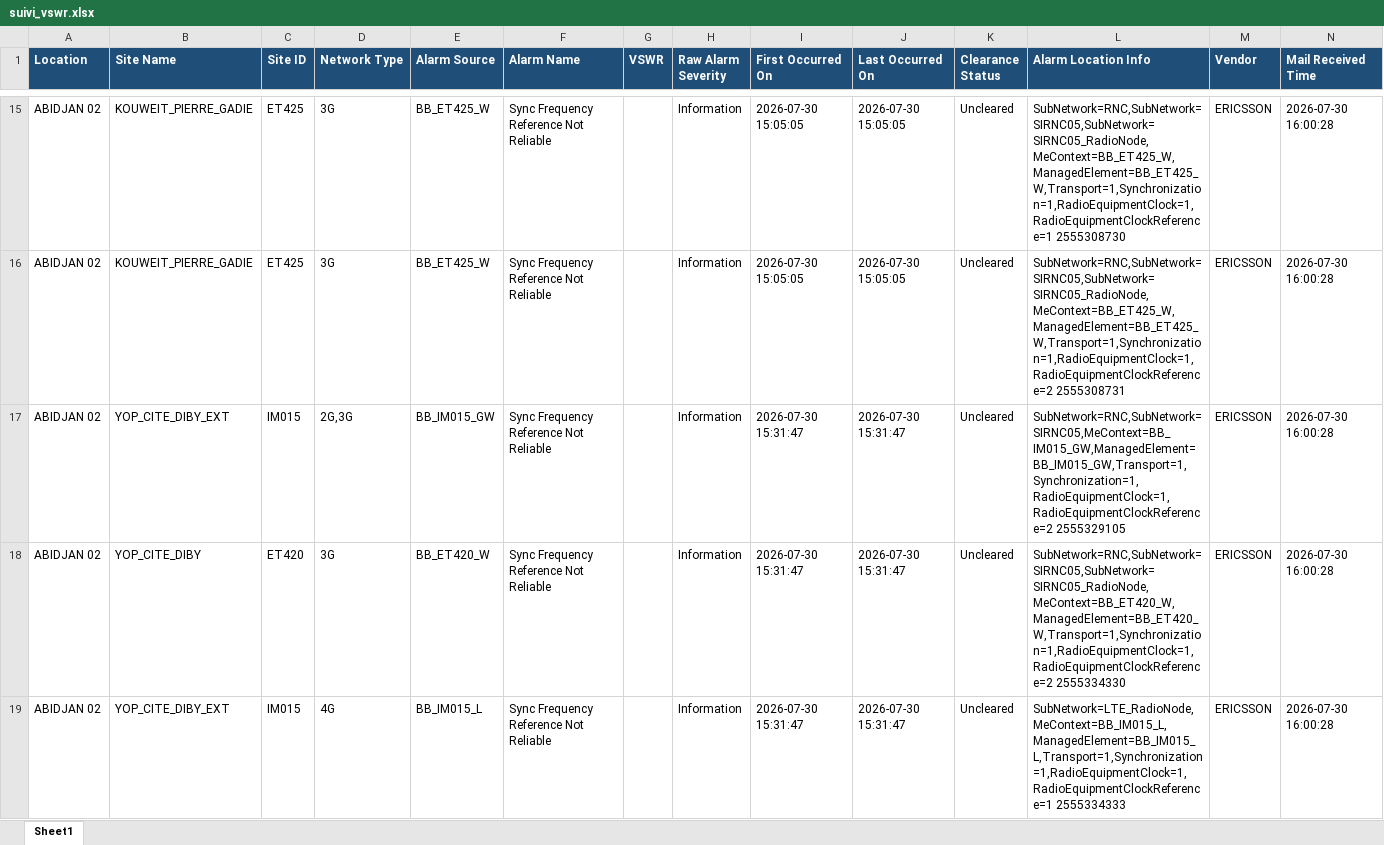
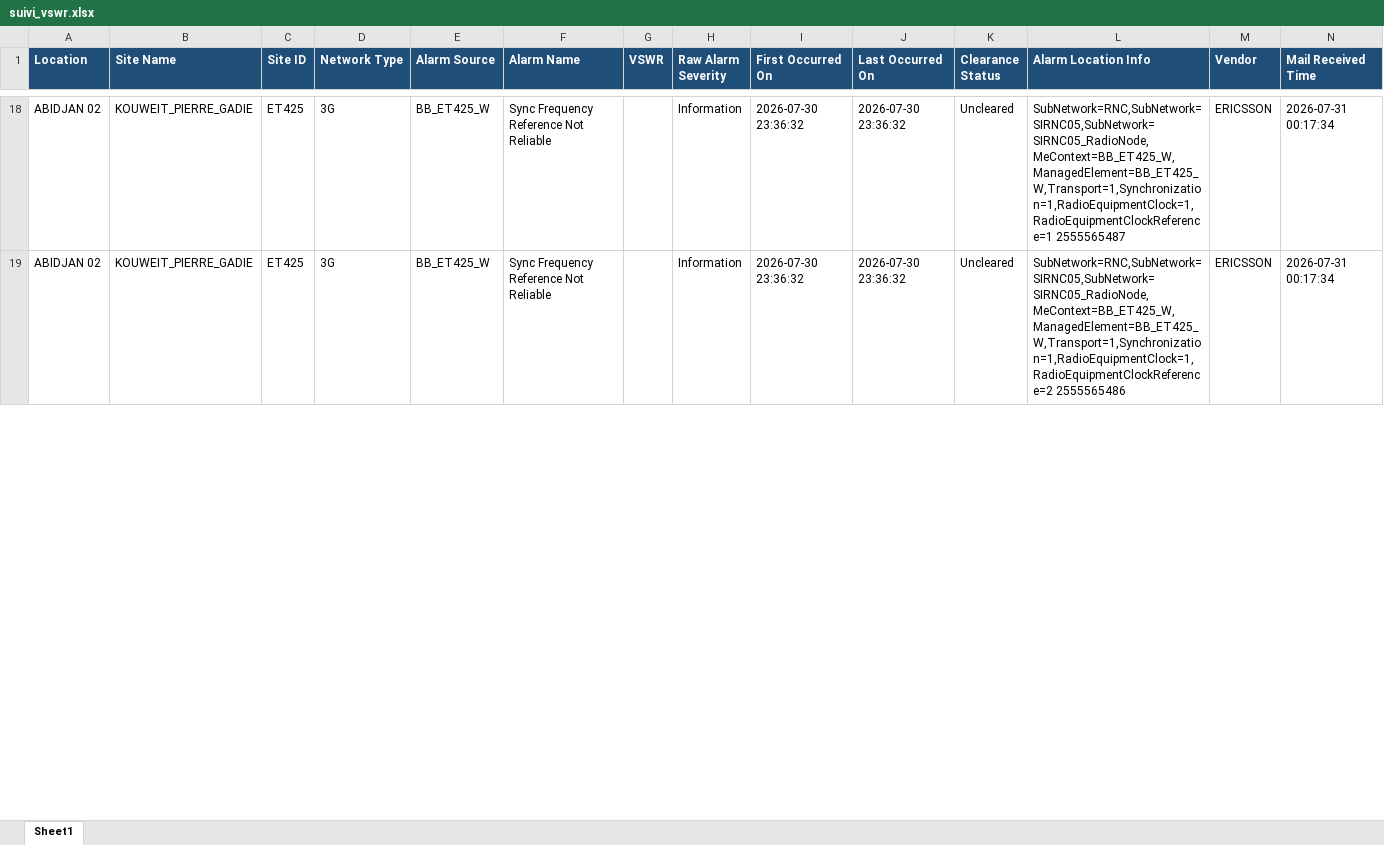
Before and after one commit to sdemcbc/suivi_nodes, an Excel workbook: suivi_vswr.xlsx, sheet Sheet1, drawn as a sheet; only a part is shown, gaps mark what is left out; values as stored, in another font and other column widths than the file's, no borders; removed rows and columns are numbered as before the commit, all else as after; the diff covers the shown part only; the diff names each change by its address in the sheet, - before the commit and + after, or states it on an @@ line.

```diff
--- a/suivi_vswr.xlsx (sheet Sheet1)
+++ b/suivi_vswr.xlsx (sheet Sheet1)
-I18:I19 (First Occurred On): 2026-07-30 15:05:05
+I18:I19 (First Occurred On): 2026-07-30 23:36:32
-J18:J19 (Last Occurred On): 2026-07-30 15:05:05
+J18:J19 (Last Occurred On): 2026-07-30 23:36:32
-L18 (Alarm Location Info): SubNetwork=RNC,SubNetwork=SIRNC05,SubNetwork=SIRNC05_RadioNode,MeContext=BB_ET425_W,ManagedElement=BB_ET425_W,Transport=1,Synchronization=1,RadioEquipmentClock=1,RadioEquipmentClockReference=1 2555308730
+L18 (Alarm Location Info): SubNetwork=RNC,SubNetwork=SIRNC05,SubNetwork=SIRNC05_RadioNode,MeContext=BB_ET425_W,ManagedElement=BB_ET425_W,Transport=1,Synchronization=1,RadioEquipmentClock=1,RadioEquipmentClockReference=1 2555565487
-N18:N19 (Mail Received Time): 2026-07-30 16:00:28
+N18:N19 (Mail Received Time): 2026-07-31 00:17:34
-L19 (Alarm Location Info): SubNetwork=RNC,SubNetwork=SIRNC05,SubNetwork=SIRNC05_RadioNode,MeContext=BB_ET425_W,ManagedElement=BB_ET425_W,Transport=1,Synchronization=1,RadioEquipmentClock=1,RadioEquipmentClockReference=2 2555308731
+L19 (Alarm Location Info): SubNetwork=RNC,SubNetwork=SIRNC05,SubNetwork=SIRNC05_RadioNode,MeContext=BB_ET425_W,ManagedElement=BB_ET425_W,Transport=1,Synchronization=1,RadioEquipmentClock=1,RadioEquipmentClockReference=2 2555565486
-row 17: ABIDJAN 02 | YOP_CITE_DIBY_EXT | IM015 | 2G,3G | BB_IM015_GW | Sync Frequency Reference Not Reliable |  | Information | 2026-07-30 15:31:47 | 2026-07-30 15:31:47 | Uncleared | SubNetwork=RNC,SubNetwork=SIRNC05,MeContext=BB_IM015_GW,ManagedElement=BB_IM015_GW,Transport=1,Synchronization=1,RadioEquipmentClock=1,RadioEquipmentClockReference=2 2555329105 | ERICSSON | 2026-07-30 16:00:28
-row 18: ABIDJAN 02 | YOP_CITE_DIBY | ET420 | 3G | BB_ET420_W | Sync Frequency Reference Not Reliable |  | Information | 2026-07-30 15:31:47 | 2026-07-30 15:31:47 | Uncleared | SubNetwork=RNC,SubNetwork=SIRNC05,SubNetwork=SIRNC05_RadioNode,MeContext=BB_ET420_W,ManagedElement=BB_ET420_W,Transport=1,Synchronization=1,RadioEquipmentClock=1,RadioEquipmentClockReference=2 2555334330 | ERICSSON | 2026-07-30 16:00:28
-row 19: ABIDJAN 02 | YOP_CITE_DIBY_EXT | IM015 | 4G | BB_IM015_L | Sync Frequency Reference Not Reliable |  | Information | 2026-07-30 15:31:47 | 2026-07-30 15:31:47 | Uncleared | SubNetwork=LTE_RadioNode,MeContext=BB_IM015_L,ManagedElement=BB_IM015_L,Transport=1,Synchronization=1,RadioEquipmentClock=1,RadioEquipmentClockReference=1 2555334333 | ERICSSON | 2026-07-30 16:00:28
```
Also changed, not shown: 16 added rows, 10 removed rows and 61 edited cells elsewhere in this sheet, suivi_site.xlsx.
